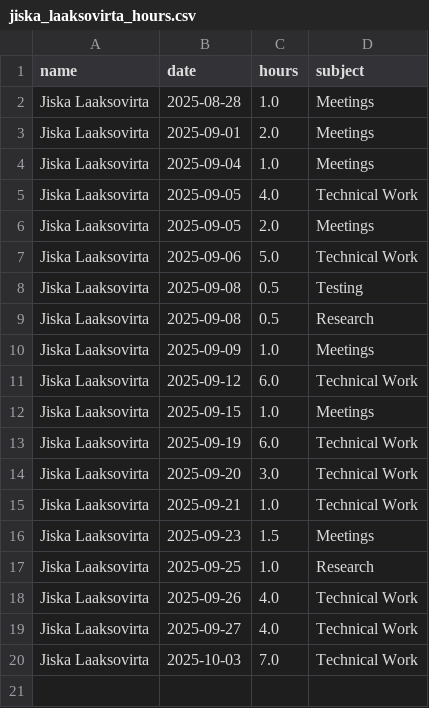
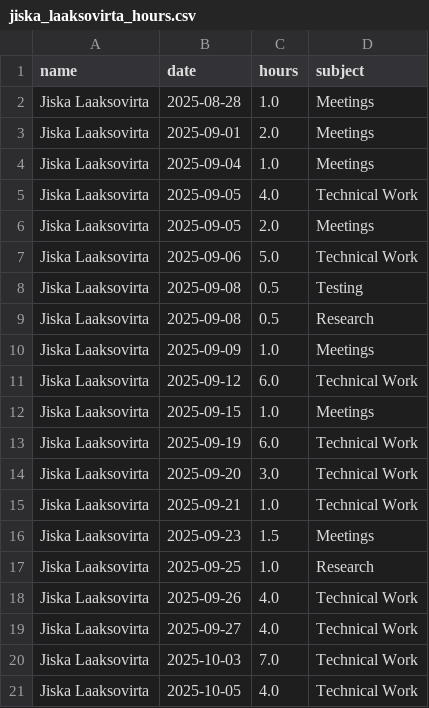
Before and after one commit to hamk-ai-autumn2025/athena-ai-lab, a CSV file: ai-project/docs/hour-tracking/hour_tracking_files/jiska_laaksovirta_hours.csv, drawn as a sheet; the diff names each change by its address in the sheet, - before the commit and + after, or states it on an @@ line.

```diff
--- a/ai-project/docs/hour-tracking/hour_tracking_files/jiska_laaksovirta_hours.csv
+++ b/ai-project/docs/hour-tracking/hour_tracking_files/jiska_laaksovirta_hours.csv
+row 21: Jiska Laaksovirta | 2025-10-05 | 4.0 | Technical Work
```
Also changed, not shown: 8 other files.
